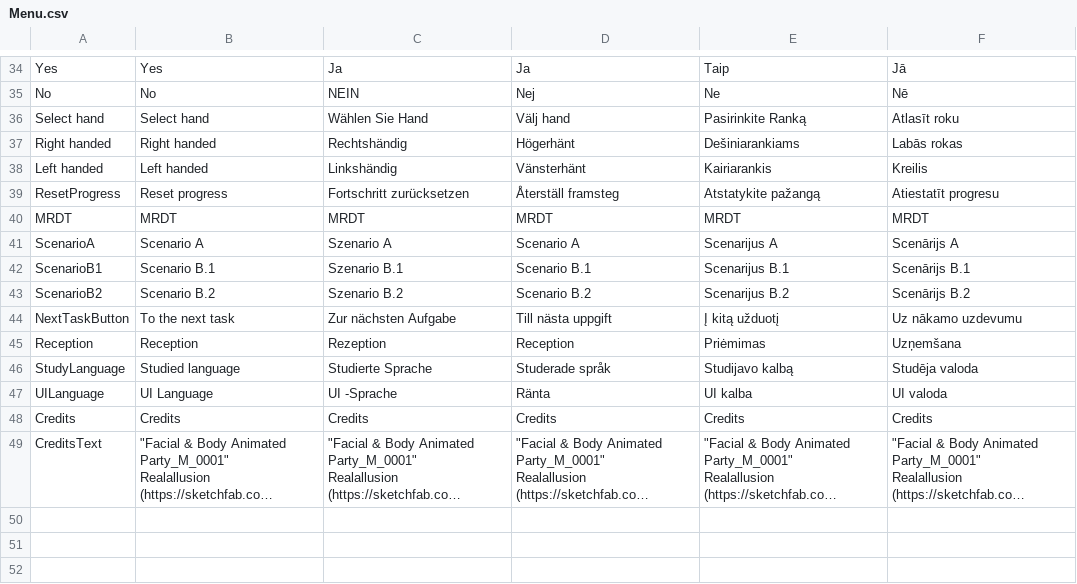
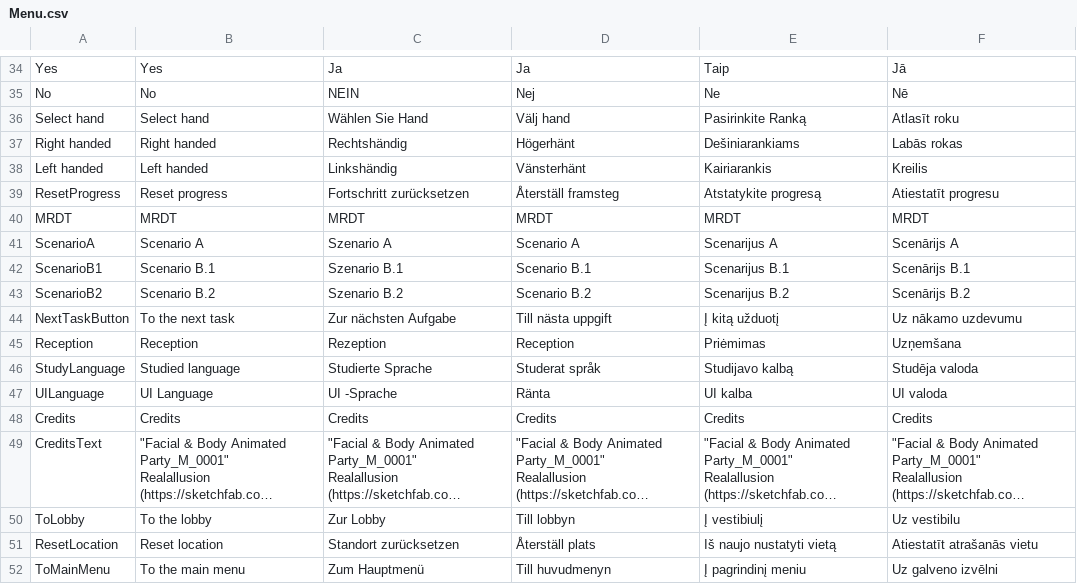
Before and after one commit to XRINTAMT/DR_FLEMP, a CSV file: Assets/Resources/Localization/Menu.csv, drawn as a sheet; only a part is shown, gaps mark what is left out; long unchanged cells end in …; the diff names each change by its address in the sheet, - before the commit and + after, or states it on an @@ line.

Commit message:
Feature: new left hand menu

```diff
--- a/Assets/Resources/Localization/Menu.csv
+++ b/Assets/Resources/Localization/Menu.csv
-E39: Atstatykite pažangą
+E39: Atstatykite progresą
-D46: Studerade språk
+D46: Studerat språk
+row 50: ToLobby | To the lobby | Zur Lobby | Till lobbyn | Į vestibiulį | Uz vestibilu
+row 51: ResetLocation | Reset location | Standort zurücksetzen | Återställ plats | Iš naujo nustatyti vietą | Atiestatīt atrašanās vietu
+row 52: ToMainMenu | To the main menu | Zum Hauptmenü | Till huvudmenyn | Į pagrindinį meniu | Uz galveno izvēlni
```
Also changed, not shown: Assets/Resources/Localization/DTNET-Tutorial-Demo.csv, Assets/Resources/Localization/Doors.csv, 6 other files.
